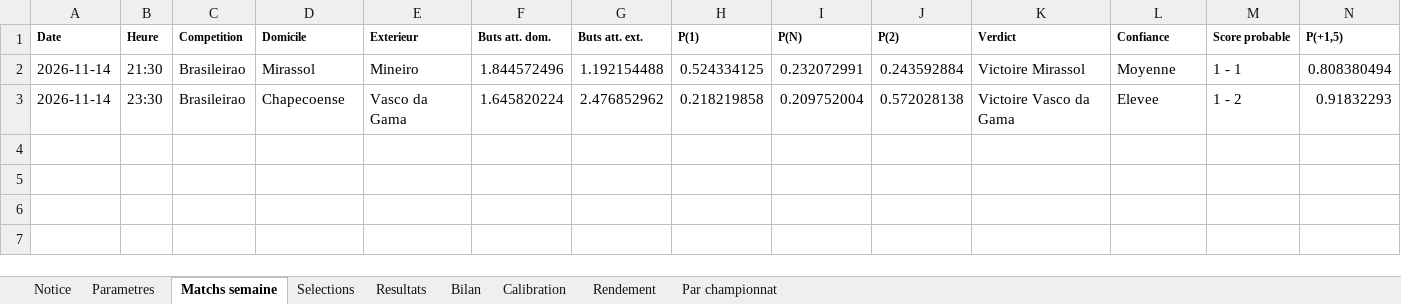
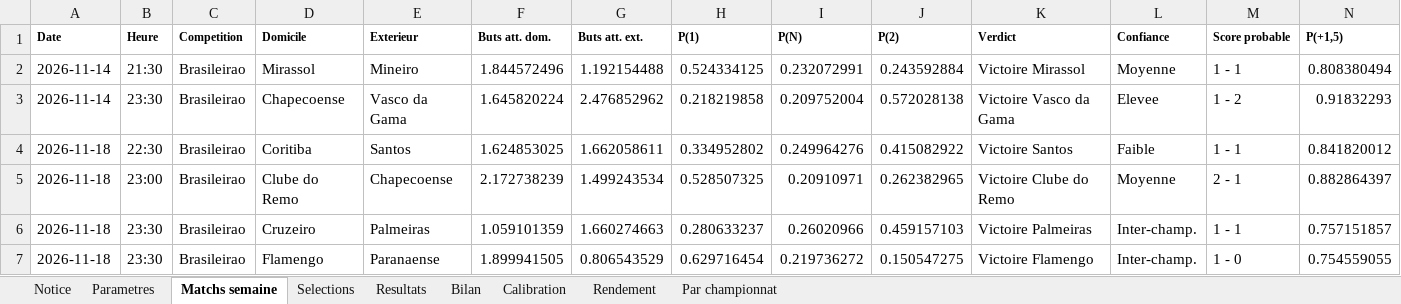
Before and after one commit to zoukeur971/analyse-foot, an Excel workbook: classeur/Analyse_football_paris_sportifs.xlsx, sheet Matchs semaine, drawn as a sheet; only a part is shown; values as stored, in another font and other column widths than the file's, no borders; rows hold the shown columns only; the diff names each change by its address in the sheet, - before the commit and + after, or states it on an @@ line.

```diff
--- a/classeur/Analyse_football_paris_sportifs.xlsx (sheet Matchs semaine)
+++ b/classeur/Analyse_football_paris_sportifs.xlsx (sheet Matchs semaine)
+row 4: 2026-11-18 | 22:30 | Brasileirao | Coritiba | Santos | 1.624853025 | 1.662058611 | 0.334952802 | 0.249964276 | 0.415082922 | Victoire Santos | Faible | 1 - 1 | 0.841820012
+row 5: 2026-11-18 | 23:00 | Brasileirao | Clube do Remo | Chapecoense | 2.172738239 | 1.499243534 | 0.528507325 | 0.20910971 | 0.262382965 | Victoire Clube do Remo | Moyenne | 2 - 1 | 0.882864397
+row 6: 2026-11-18 | 23:30 | Brasileirao | Cruzeiro | Palmeiras | 1.059101359 | 1.660274663 | 0.280633237 | 0.26020966 | 0.459157103 | Victoire Palmeiras | Inter-champ. | 1 - 1 | 0.757151857
+row 7: 2026-11-18 | 23:30 | Brasileirao | Flamengo | Paranaense | 1.899941505 | 0.806543529 | 0.629716454 | 0.219736272 | 0.150547275 | Victoire Flamengo | Inter-champ. | 1 - 0 | 0.754559055
```
Also changed, not shown: sheet Selections, sheet Notice, 2 other files.
